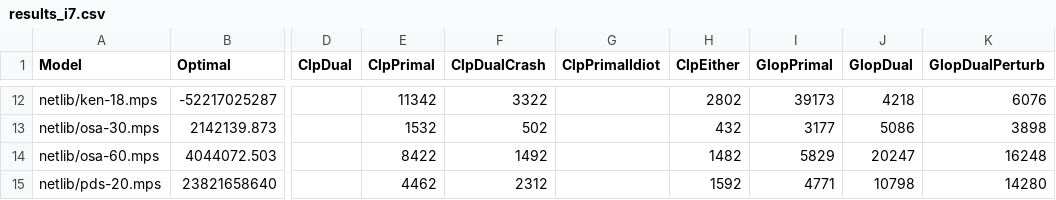
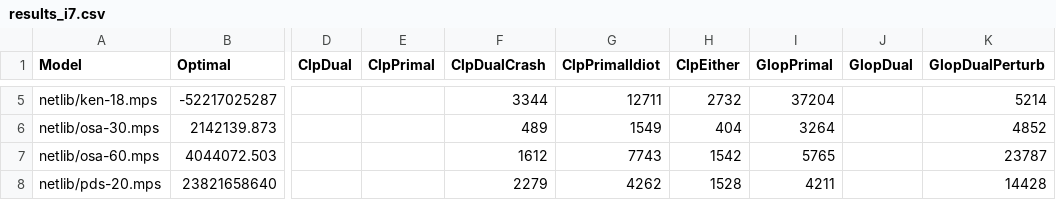
Before and after one commit to ukrishnas/LPSharp, a CSV file: LPBench/results_i7.csv, drawn as a sheet; only a part is shown, gaps mark what is left out; addresses are those after the commit; the diff covers the shown part only; the diff names each change by its address in the sheet, - before the commit and + after, or states it on an @@ line.

```diff
--- a/LPBench/results_i7.csv
+++ b/LPBench/results_i7.csv
-E5 (ClpPrimal): 11342
+E5 (ClpPrimal): (empty)
-F5 (ClpDualCrash): 3322
+F5 (ClpDualCrash): 3344
-G5 (ClpPrimalIdiot): (empty)
+G5 (ClpPrimalIdiot): 12711
-H5 (ClpEither): 2802
+H5 (ClpEither): 2732
-I5 (GlopPrimal): 39173
+I5 (GlopPrimal): 37204
-J5 (GlopDual): 4218
+J5 (GlopDual): (empty)
-K5 (GlopDualPerturb): 6076
+K5 (GlopDualPerturb): 5214
-E6 (ClpPrimal): 1532
+E6 (ClpPrimal): (empty)
-F6 (ClpDualCrash): 502
+F6 (ClpDualCrash): 489
-G6 (ClpPrimalIdiot): (empty)
+G6 (ClpPrimalIdiot): 1549
-H6 (ClpEither): 432
+H6 (ClpEither): 404
-I6 (GlopPrimal): 3177
+I6 (GlopPrimal): 3264
-J6 (GlopDual): 5086
+J6 (GlopDual): (empty)
-K6 (GlopDualPerturb): 3898
+K6 (GlopDualPerturb): 4852
-E7 (ClpPrimal): 8422
+E7 (ClpPrimal): (empty)
-F7 (ClpDualCrash): 1492
+F7 (ClpDualCrash): 1612
-G7 (ClpPrimalIdiot): (empty)
+G7 (ClpPrimalIdiot): 7743
-H7 (ClpEither): 1482
+H7 (ClpEither): 1542
-I7 (GlopPrimal): 5829
+I7 (GlopPrimal): 5765
-J7 (GlopDual): 20247
+J7 (GlopDual): (empty)
-K7 (GlopDualPerturb): 16248
+K7 (GlopDualPerturb): 23787
-E8 (ClpPrimal): 4462
+E8 (ClpPrimal): (empty)
-F8 (ClpDualCrash): 2312
+F8 (ClpDualCrash): 2279
-G8 (ClpPrimalIdiot): (empty)
+G8 (ClpPrimalIdiot): 4262
-H8 (ClpEither): 1592
+H8 (ClpEither): 1528
-I8 (GlopPrimal): 4771
+I8 (GlopPrimal): 4211
-J8 (GlopDual): 10798
+J8 (GlopDual): (empty)
-K8 (GlopDualPerturb): 14280
+K8 (GlopDualPerturb): 14428
```
Also changed, not shown: 9 added rows, 11 removed rows and 35 edited cells elsewhere in this file, 4 other files.
